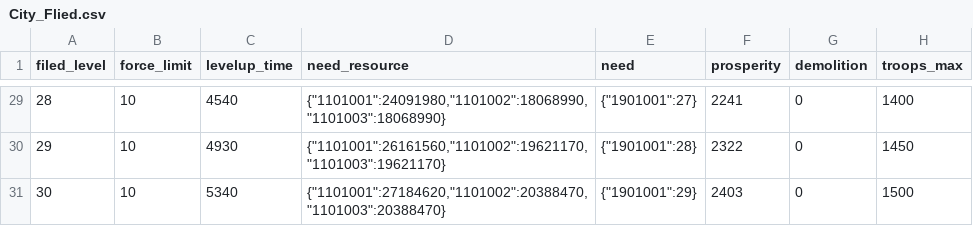
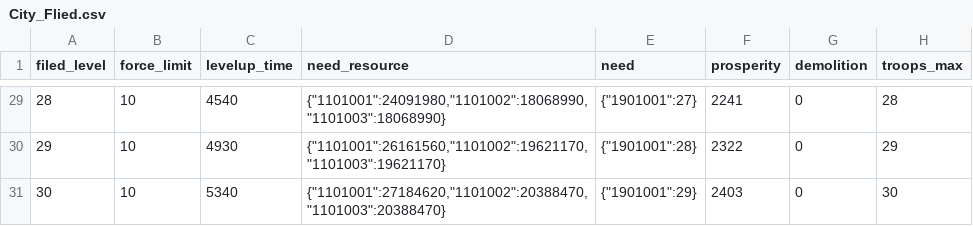
Before and after one commit to kspine/solution_pk, a CSV file: etc/poseidon/empery_center_data/City_Flied.csv, drawn as a sheet; only a part is shown, gaps mark what is left out; the diff covers the shown part only.

```diff
--- a/etc/poseidon/empery_center_data/City_Flied.csv
+++ b/etc/poseidon/empery_center_data/City_Flied.csv
@@ -29,3 +29,3 @@ filed_level,force_limit,levelup_time,need_resource,need,prosperity,demolition,tr
-28,10,4540,"{""1101001"":24091980,""1101002"":18068990,""1101003"":18068990}","{""1901001"":27}",2241,0,1400
-29,10,4930,"{""1101001"":26161560,""1101002"":19621170,""1101003"":19621170}","{""1901001"":28}",2322,0,1450
-30,10,5340,"{""1101001"":27184620,""1101002"":20388470,""1101003"":20388470}","{""1901001"":29}",2403,0,1500
+28,10,4540,"{""1101001"":24091980,""1101002"":18068990,""1101003"":18068990}","{""1901001"":27}",2241,0,28
+29,10,4930,"{""1101001"":26161560,""1101002"":19621170,""1101003"":19621170}","{""1901001"":28}",2322,0,29
+30,10,5340,"{""1101001"":27184620,""1101002"":20388470,""1101003"":20388470}","{""1901001"":29}",2403,0,30
```
Also changed, not shown: 28 edited cells elsewhere in this file, etc/poseidon/empery_center_data/Arm.csv, etc/poseidon/empery_center_data/ui_city.csv.
